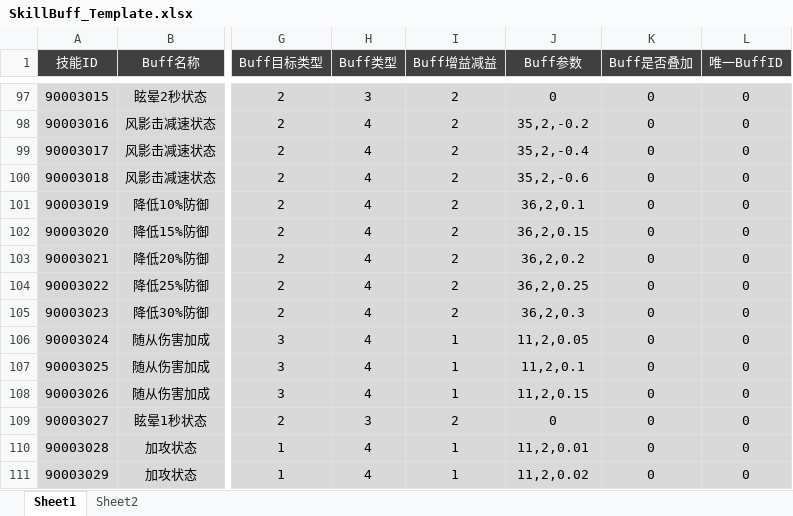
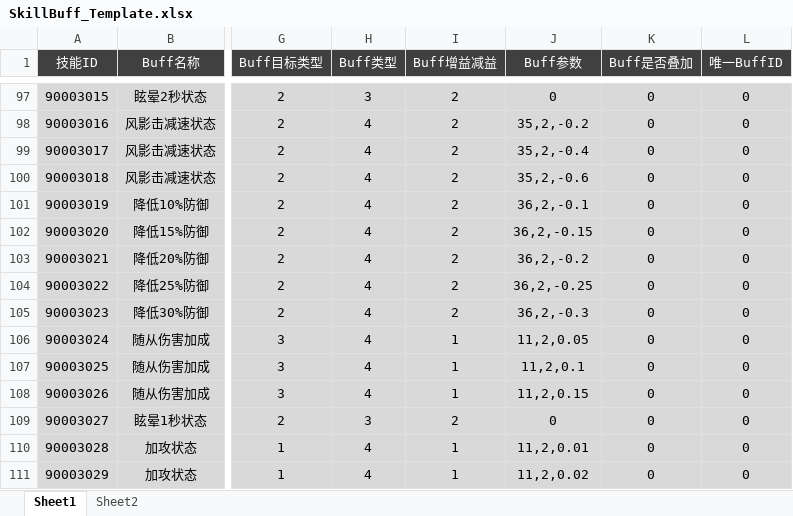
Before and after one commit to csyinghuochong/yongshiyujiayuan, an Excel workbook: S_数据表/SkillBuff_Template.xlsx, sheet Sheet1, drawn as a sheet; only a part is shown, gaps mark what is left out; values as stored, in another font and other column widths than the file's, no borders; table styles not drawn; the diff names each change by its address in the sheet, - before the commit and + after, or states it on an @@ line.

```diff
--- a/S_数据表/SkillBuff_Template.xlsx (sheet Sheet1)
+++ b/S_数据表/SkillBuff_Template.xlsx (sheet Sheet1)
-J101 (Buff参数): 36,2,0.1
+J101 (Buff参数): 36,2,-0.1
-J102 (Buff参数): 36,2,0.15
+J102 (Buff参数): 36,2,-0.15
-J103 (Buff参数): 36,2,0.2
+J103 (Buff参数): 36,2,-0.2
-J104 (Buff参数): 36,2,0.25
+J104 (Buff参数): 36,2,-0.25
-J105 (Buff参数): 36,2,0.3
+J105 (Buff参数): 36,2,-0.3
```
Also changed, not shown: S_数据表/Skill_Template.xlsx, S_数据表/Talent_Template.xlsx, 8 other files.
